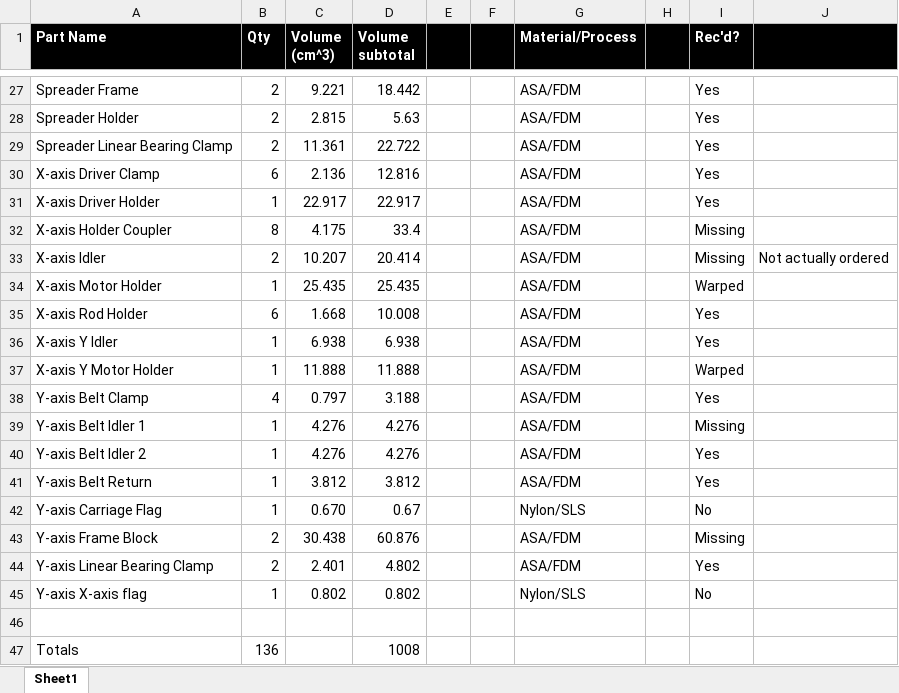
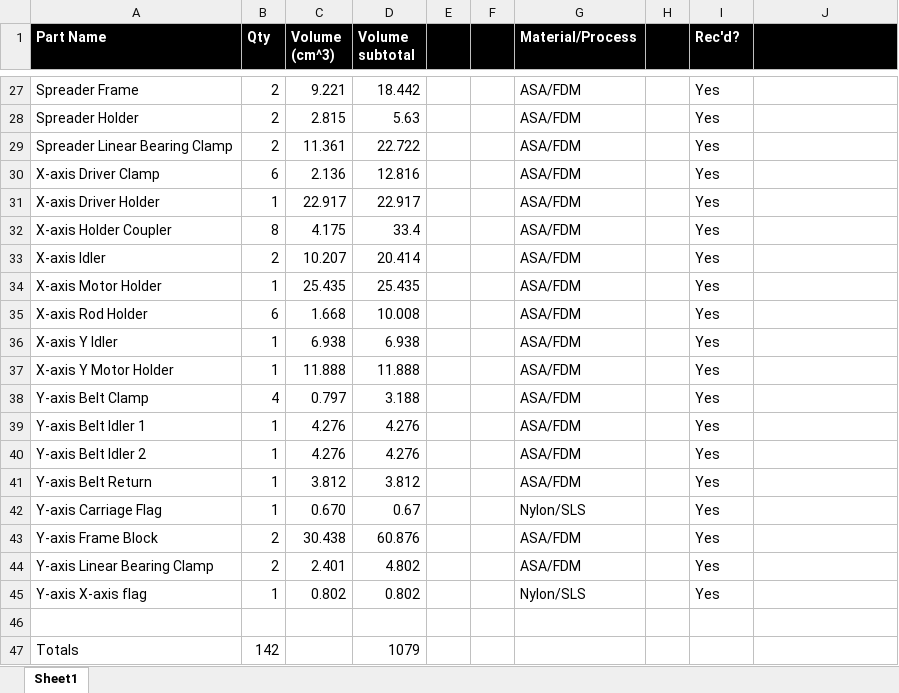
Before and after one commit to madog/planb, an Excel workbook: mechanics/V1INV/STLs/Parts List.xlsx, sheet Sheet1, drawn as a sheet; only a part is shown, gaps mark what is left out; values as stored, in another font and other column widths than the file's, no borders; conditional formats not drawn; the diff covers the shown part only; the diff names each change by its address in the sheet, - before the commit and + after, or states it on an @@ line.

```diff
--- a/mechanics/V1INV/STLs/Parts List.xlsx (sheet Sheet1)
+++ b/mechanics/V1INV/STLs/Parts List.xlsx (sheet Sheet1)
-I32:I33 (Rec'd?): Missing
+I32:I33 (Rec'd?): Yes
-J33: Not actually ordered
+J33: (empty)
-I34 (Rec'd?): Warped
+I34 (Rec'd?): Yes
-I37 (Rec'd?): Warped
+I37 (Rec'd?): Yes
-I39 (Rec'd?): Missing
+I39 (Rec'd?): Yes
-I42 (Rec'd?): No
+I42 (Rec'd?): Yes
-I43 (Rec'd?): Missing
+I43 (Rec'd?): Yes
-I45 (Rec'd?): No
+I45 (Rec'd?): Yes
-B47 (Qty): 136
+B47 (Qty): 142
-D47 (Volume subtotal): 1008
+D47 (Volume subtotal): 1079
```
Also changed, not shown: 17 edited cells elsewhere in this sheet, 46 other files.
